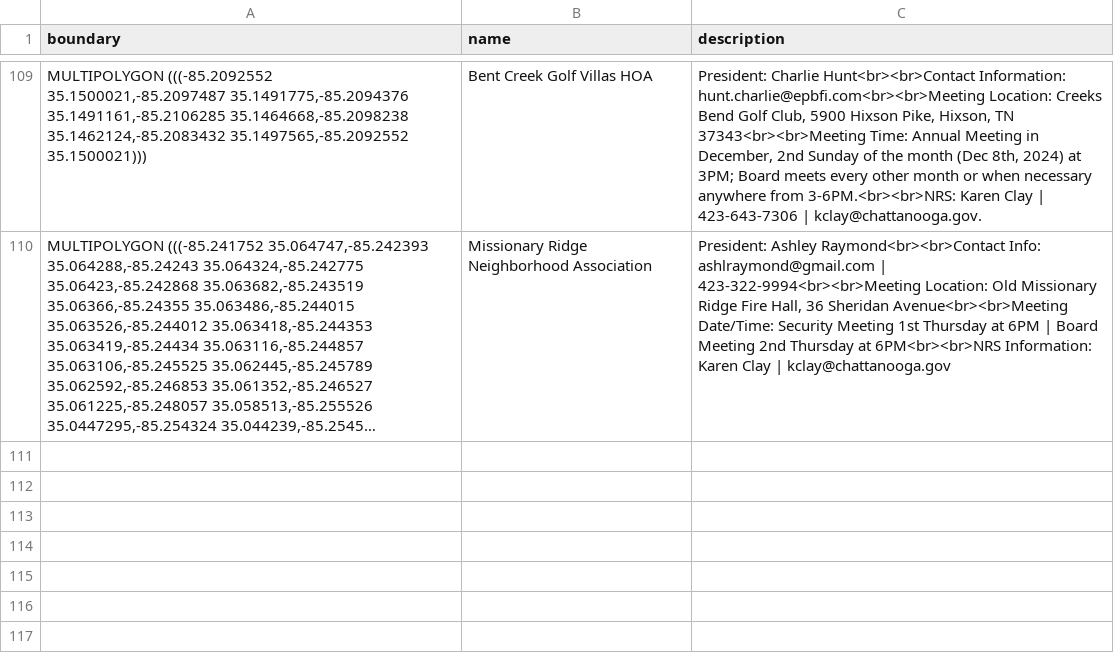
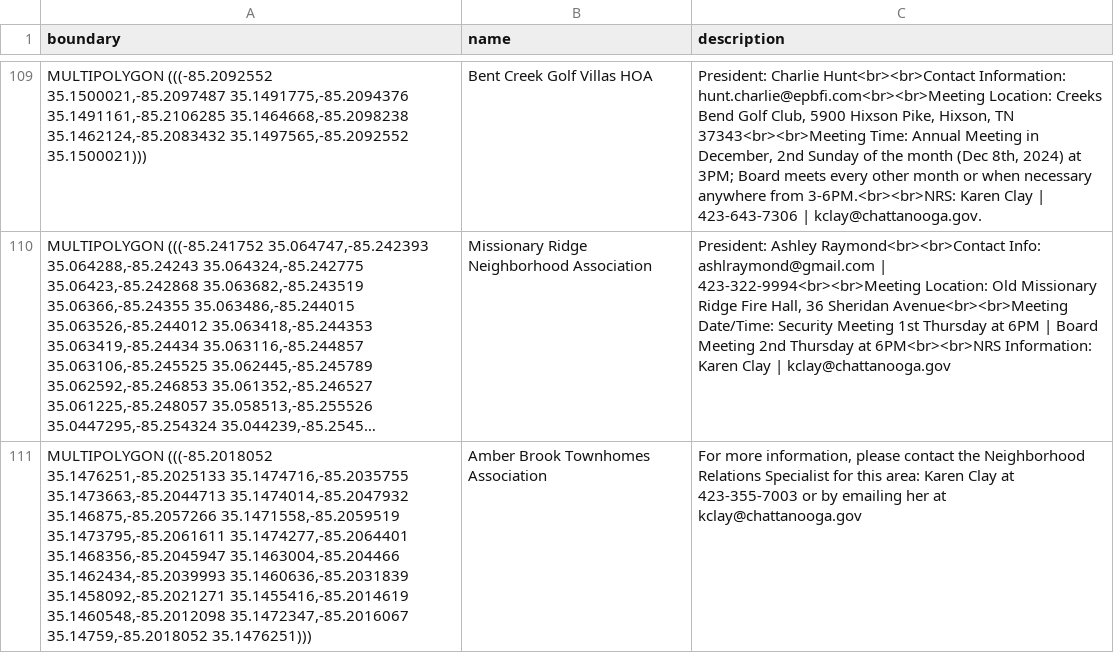
Before and after one commit to officeofperformancemanagement/neighborhood_association_boundaries, a CSV file: files/neighborhood_association_boundaries.csv, drawn as a sheet; only a part is shown, gaps mark what is left out; long unchanged cells end in …; the diff names each change by its address in the sheet, - before the commit and + after, or states it on an @@ line.

```diff
--- a/files/neighborhood_association_boundaries.csv
+++ b/files/neighborhood_association_boundaries.csv
+row 111: MULTIPOLYGON (((-85.2018052 35.1476251,-85.2025133 35.1474716,-85.2035755 35.1473663,-85.2044713 35.1474014,-85.2047932 35.146875,-85.2057266 35.1471558,-85.2059519 35.1473795,-85.2061611 35.1474277,-85.2064401 35.1468356,-85.2045947 35.1463004,-85.204466 35.1462434,-85.2039993 35.1460636,-85.2031839 35.1458092,-85.2021271 35.1455416,-85.2014619 35.1460548,-85.2012098 35.1472347,-85.2016067 35.14759,-85.2018052 35.1476251))) | Amber Brook Townhomes Association | For more information, please contact the Neighborhood Relations Specialist for this area: Karen Clay at 423-355-7003 or by emailing her at kclay@chattanooga.gov
```
